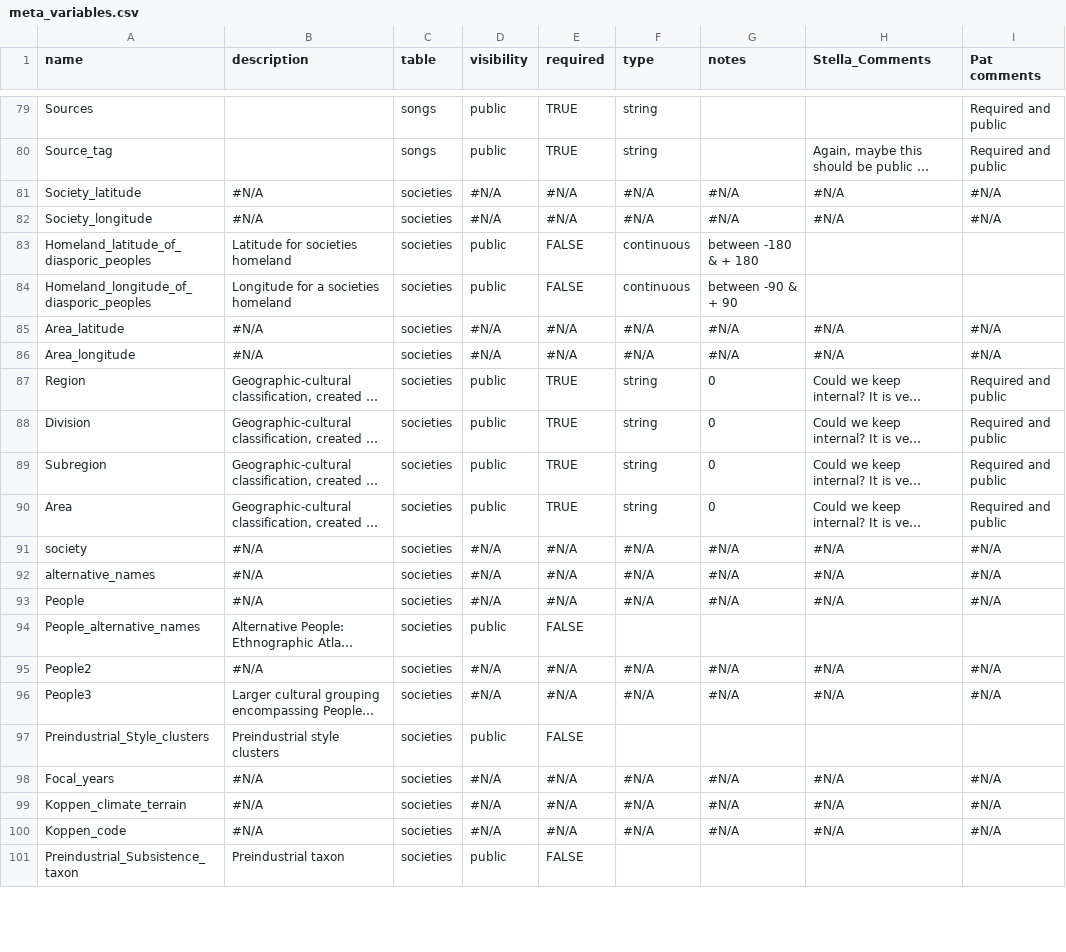
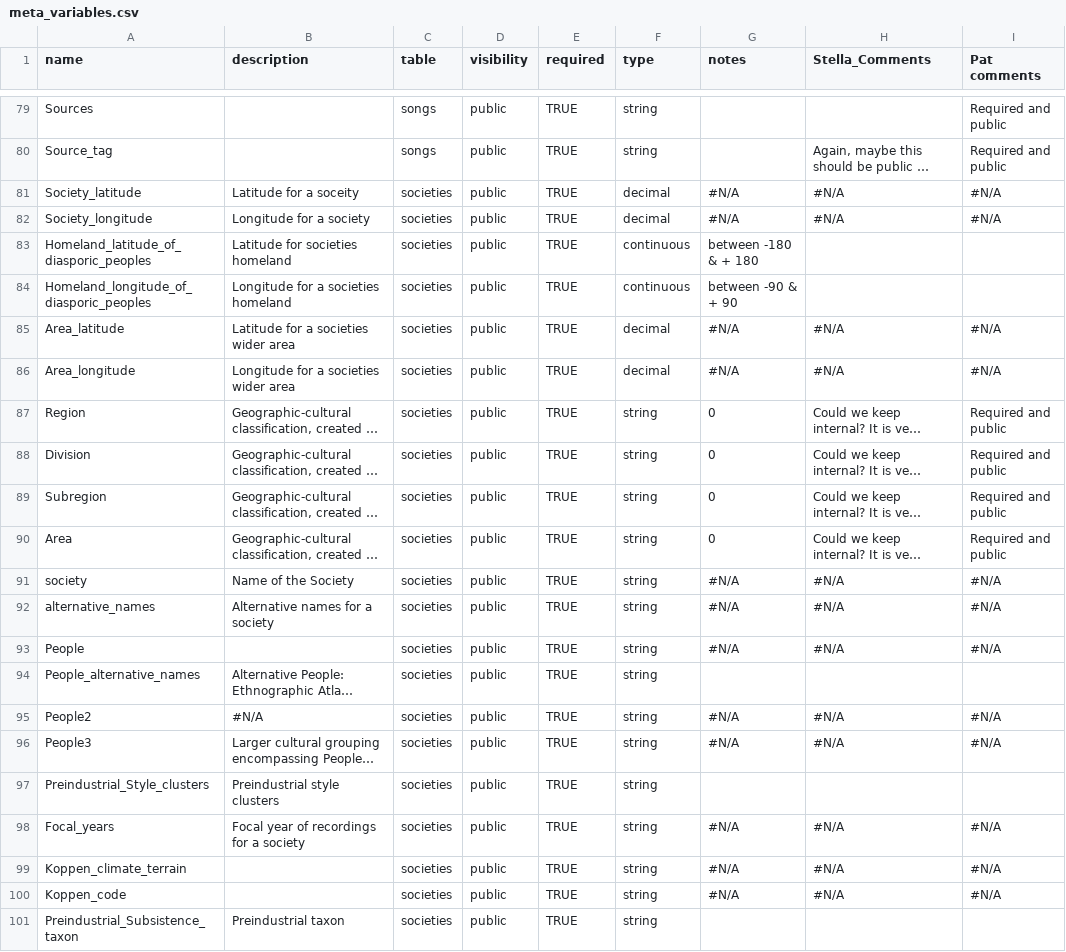
Before and after one commit to theglobaljukebox/cantometrics, a CSV file: etc/meta_variables.csv, drawn as a sheet; only a part is shown, gaps mark what is left out; long unchanged cells end in …; the diff covers the shown part only; the diff names each change by its address in the sheet, - before the commit and + after, or states it on an @@ line.

Commit message:
update columns

```diff
--- a/etc/meta_variables.csv
+++ b/etc/meta_variables.csv
-B81 (description): #N/A
+B81 (description): Latitude for a soceity
-D81:D82 (visibility): #N/A
+D81:D82 (visibility): public
-E81:E82 (required): #N/A
+E81:E82 (required): TRUE
-F81:F82 (type): #N/A
+F81:F82 (type): decimal
-B82 (description): #N/A
+B82 (description): Longitude for a society
-E83:E84 (required): FALSE
+E83:E84 (required): TRUE
-B85 (description): #N/A
+B85 (description): Latitude for a societies wider area
-D85:D86 (visibility): #N/A
+D85:D86 (visibility): public
-E85:E86 (required): #N/A
+E85:E86 (required): TRUE
-F85:F86 (type): #N/A
+F85:F86 (type): decimal
-B86 (description): #N/A
+B86 (description): Longitude for a societies wider area
-B91 (description): #N/A
+B91 (description): Name of the Society
-D91:D93 (visibility): #N/A
+D91:D93 (visibility): public
-E91:E93 (required): #N/A
+E91:E93 (required): TRUE
-F91:F93 (type): #N/A
+F91:F93 (type): string
-B92 (description): #N/A
+B92 (description): Alternative names for a society
-B93 (description): #N/A
+B93 (description): (empty)
-E94 (required): FALSE
+E94 (required): TRUE
-F94 (type): (empty)
+F94 (type): string
-D95:D96 (visibility): #N/A
+D95:D96 (visibility): public
-E95:E96 (required): #N/A
+E95:E96 (required): TRUE
-F95:F96 (type): #N/A
+F95:F96 (type): string
-E97 (required): FALSE
+E97 (required): TRUE
-F97 (type): (empty)
+F97 (type): string
-B98 (description): #N/A
+B98 (description): Focal year of recordings for a society
-D98:D100 (visibility): #N/A
+D98:D100 (visibility): public
-E98:E100 (required): #N/A
+E98:E100 (required): TRUE
-F98:F100 (type): #N/A
+F98:F100 (type): string
-B99:B100 (description): #N/A
+B99:B100 (description): (empty)
-E101 (required): FALSE
+E101 (required): TRUE
-F101 (type): (empty)
+F101 (type): string
```
Also changed, not shown: 117 edited cells elsewhere in this file, raw/data.csv, 3 other files.
